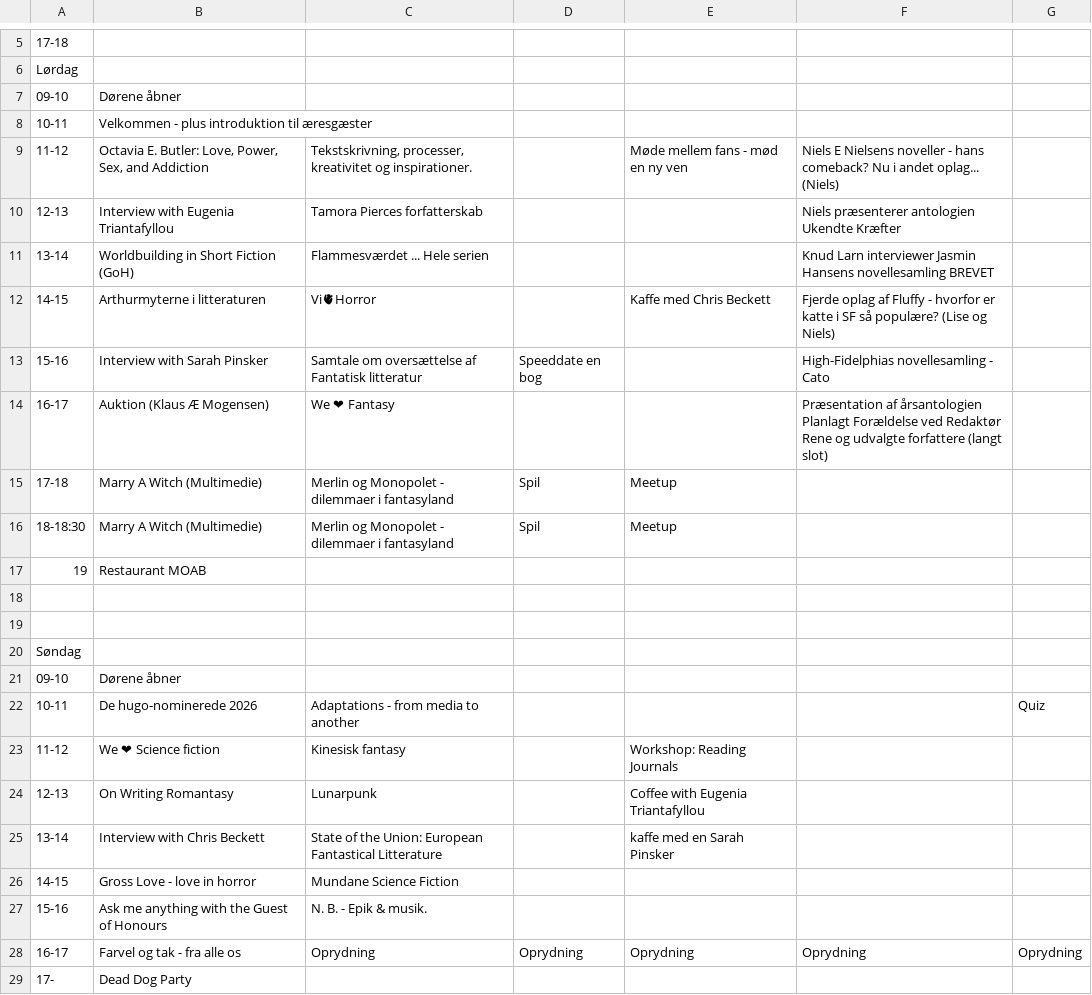
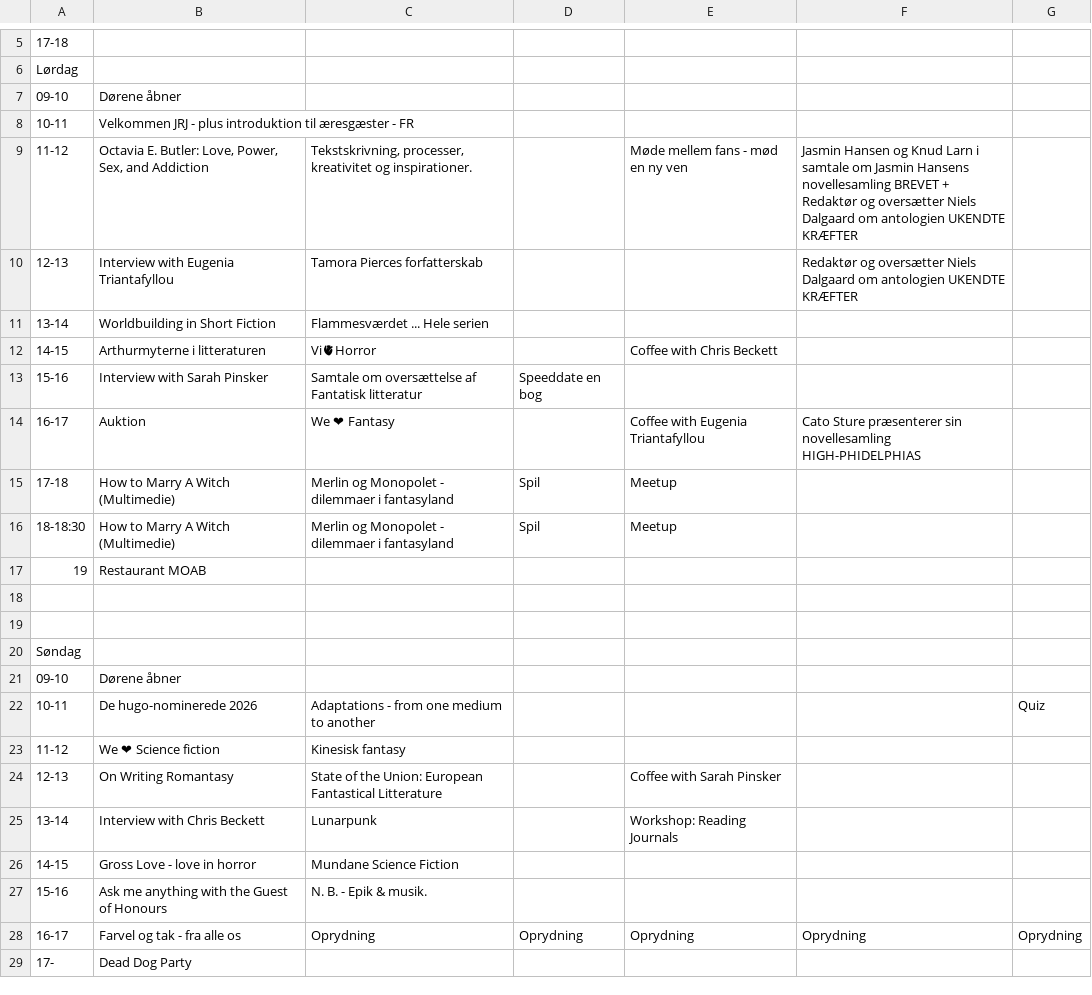
Before and after one commit to sstoltze/fantasticon-conclar, a CSV file: scripts/tidsplan.csv, drawn as a sheet; only a part is shown, gaps mark what is left out; the diff names each change by its address in the sheet, - before the commit and + after, or states it on an @@ line.

```diff
--- a/scripts/tidsplan.csv
+++ b/scripts/tidsplan.csv
-B8: Velkommen - plus introduktion til æresgæster
+B8: Velkommen JRJ - plus introduktion til æresgæster - FR
-F9: Niels E Nielsens noveller - hans comeback? Nu i andet oplag... (Niels)
+F9: Jasmin Hansen og Knud Larn i samtale om Jasmin Hansens novellesamling BREVET + Redaktør og oversætter Niels Dalgaard om antologien UKENDTE KRÆFTER
-F10: Niels præsenterer antologien Ukendte Kræfter
+F10: Redaktør og oversætter Niels Dalgaard om antologien UKENDTE KRÆFTER
-B11: Worldbuilding in Short Fiction (GoH)
+B11: Worldbuilding in Short Fiction
-F11: Knud Larn interviewer Jasmin Hansens novellesamling BREVET
+F11: (empty)
-E12: Kaffe med Chris Beckett
+E12: Coffee with Chris Beckett
-F12: Fjerde oplag af Fluffy - hvorfor er katte i SF så populære? (Lise og Niels)
+F12: (empty)
-F13: High-Fidelphias novellesamling - Cato
+F13: (empty)
-B14: Auktion (Klaus Æ Mogensen)
+B14: Auktion
-E14: (empty)
+E14: Coffee with Eugenia Triantafyllou
-F14: Præsentation af årsantologien Planlagt Forældelse ved Redaktør Rene og udvalgte forfattere (langt slot)
+F14: Cato Sture præsenterer sin novellesamling HIGH-PHIDELPHIAS
-B15:B16: Marry A Witch (Multimedie)
+B15:B16: How to Marry A Witch (Multimedie)
-C22: Adaptations - from media to another
+C22: Adaptations - from one medium to another
-E23: Workshop: Reading Journals
+E23: (empty)
-C24: Lunarpunk
+C24: State of the Union: European Fantastical Litterature
-E24: Coffee with Eugenia Triantafyllou
+E24: Coffee with Sarah Pinsker
-C25: State of the Union: European Fantastical Litterature
+C25: Lunarpunk
-E25: kaffe med en Sarah Pinsker
+E25: Workshop: Reading Journals
```
Also changed, not shown: scripts/beskrivelser.csv, 2 other files.
